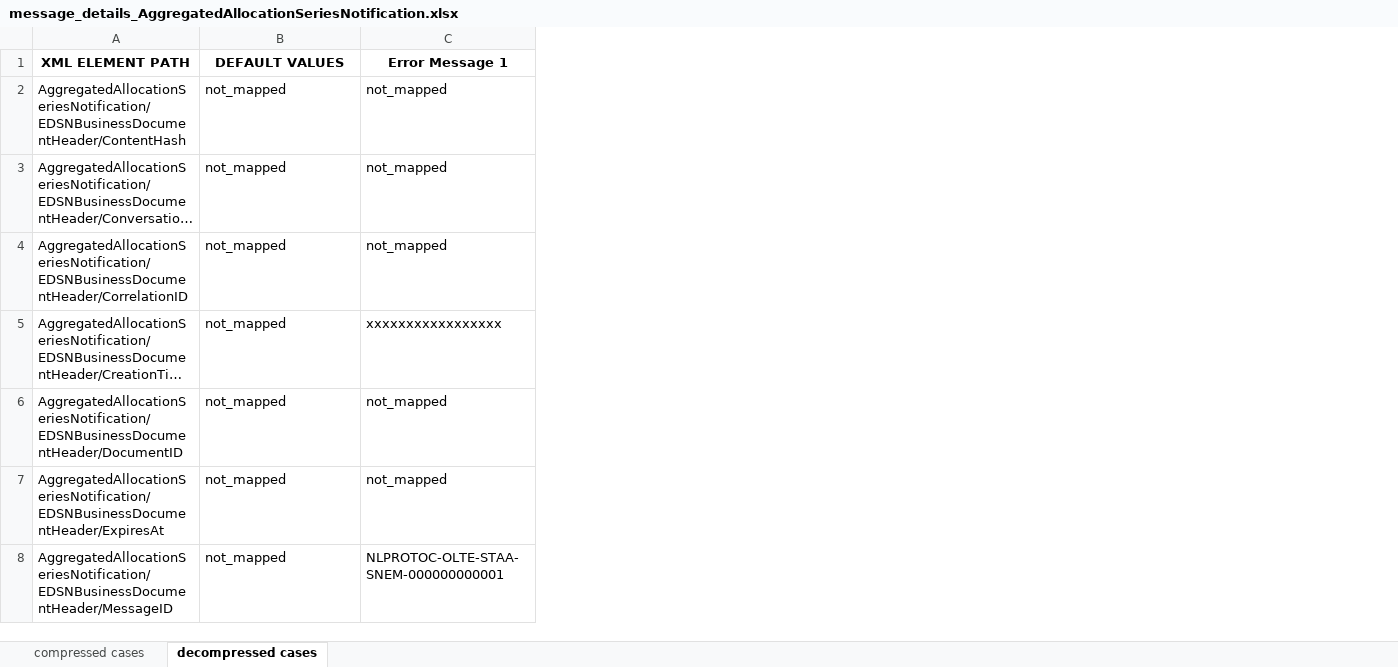
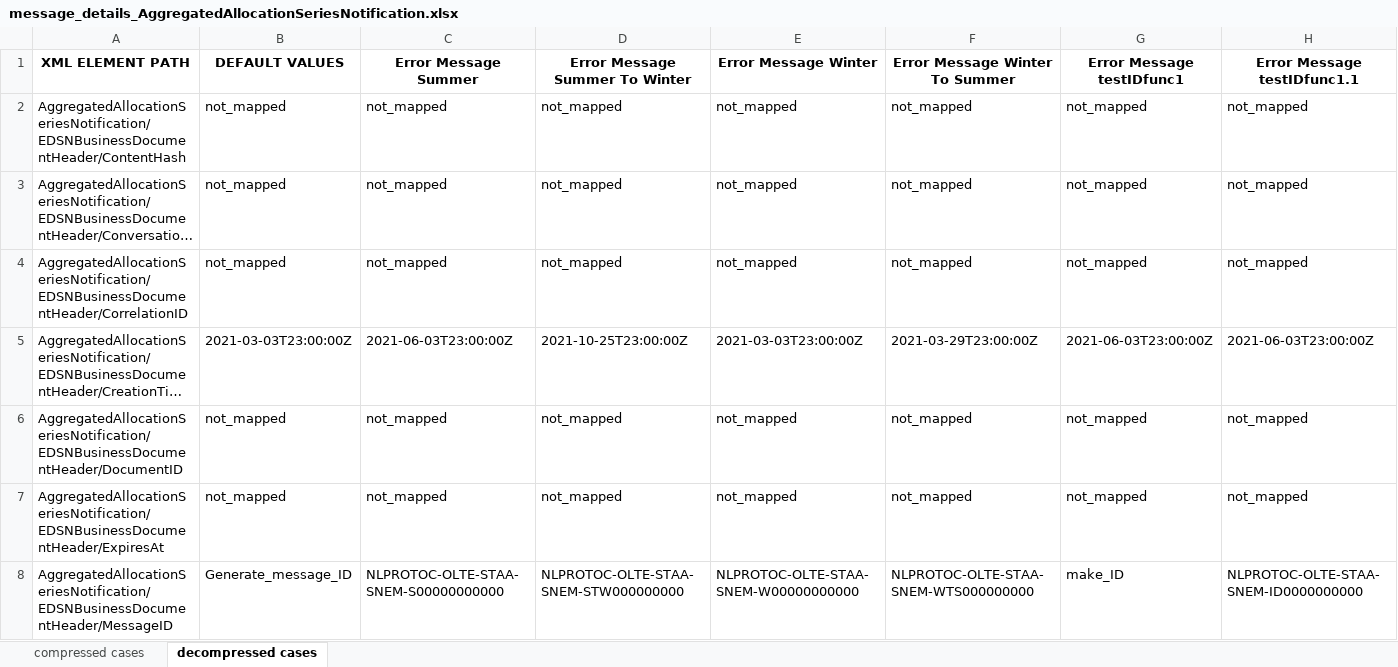
Before and after one commit to IvanWeissVanDerPol/NL-automation, an Excel workbook: excel/message_details/message_details_AggregatedAllocationSeriesNotification.xlsx, sheet decompressed cases, drawn as a sheet; only a part is shown; long unchanged cells end in …; values as stored, in another font and other column widths than the file's, no borders; the diff covers the shown part only; the diff names each change by its address in the sheet, - before the commit and + after, or states it on an @@ line.

```diff
--- a/excel/message_details/message_details_AggregatedAllocationSeriesNotification.xlsx (sheet decompressed cases)
+++ b/excel/message_details/message_details_AggregatedAllocationSeriesNotification.xlsx (sheet decompressed cases)
+column D (Error Message Summer To Winter), rows 2-8: not_mapped | not_mapped | not_mapped | 2021-10-25T23:00:00Z | not_mapped | not_mapped | NLPROTOC-OLTE-STAA-SNEM-STW000000000
+column E (Error Message Winter), rows 2-8: not_mapped | not_mapped | not_mapped | 2021-03-03T23:00:00Z | not_mapped | not_mapped | NLPROTOC-OLTE-STAA-SNEM-W00000000000
+column F (Error Message Winter To Summer), rows 2-8: not_mapped | not_mapped | not_mapped | 2021-03-29T23:00:00Z | not_mapped | not_mapped | NLPROTOC-OLTE-STAA-SNEM-WTS000000000
+column G (Error Message testIDfunc1), rows 2-8: not_mapped | not_mapped | not_mapped | 2021-06-03T23:00:00Z | not_mapped | not_mapped | make_ID
+column H (Error Message testIDfunc1.1), rows 2-8: not_mapped | not_mapped | not_mapped | 2021-06-03T23:00:00Z | not_mapped | not_mapped | NLPROTOC-OLTE-STAA-SNEM-ID0000000000
-C1: Error Message 1
+C1: Error Message Summer
-B5 (DEFAULT VALUES): not_mapped
+B5 (DEFAULT VALUES): 2021-03-03T23:00:00Z
-C5 (Error Message Summer): xxxxxxxxxxxxxxxxx
+C5 (Error Message Summer): 2021-06-03T23:00:00Z
-B8 (DEFAULT VALUES): not_mapped
+B8 (DEFAULT VALUES): Generate_message_ID
-C8 (Error Message Summer): NLPROTOC-OLTE-STAA-SNEM-000000000001
+C8 (Error Message Summer): NLPROTOC-OLTE-STAA-SNEM-S00000000000
```
Also changed, not shown: 32 edited cells elsewhere in this sheet, sheet compressed cases, excel/EBASE Struct.xlsx, values/points_generator .xlsx, 12 other files.
